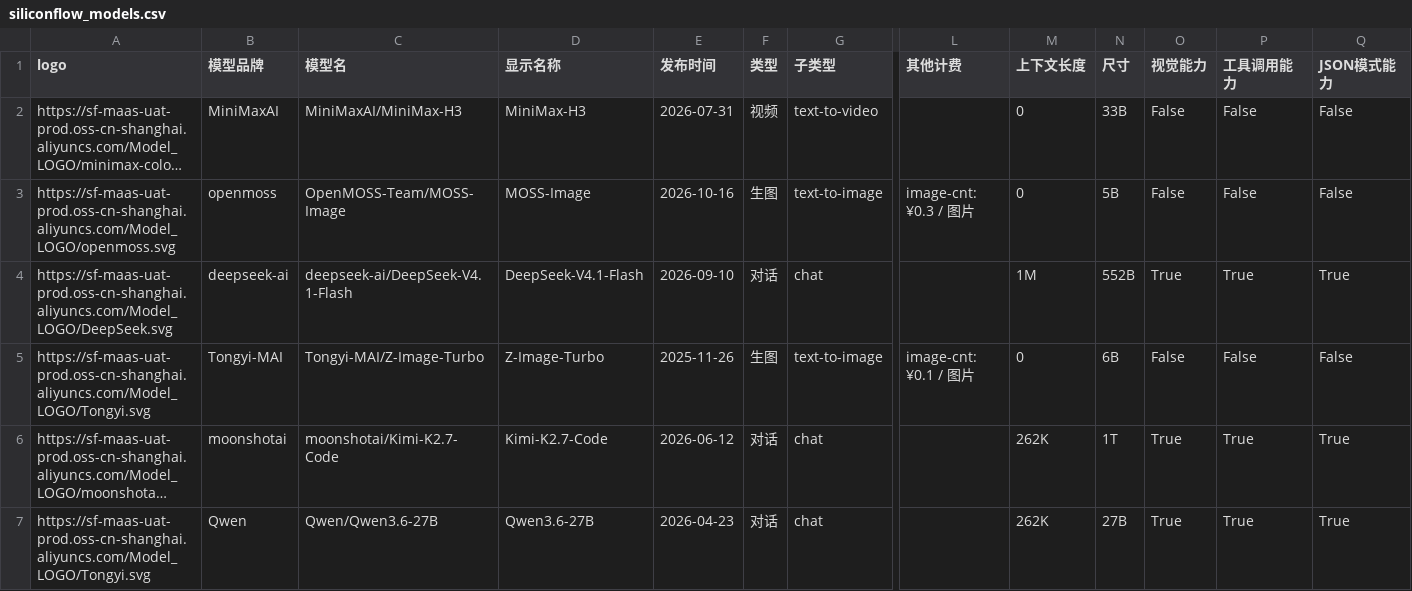
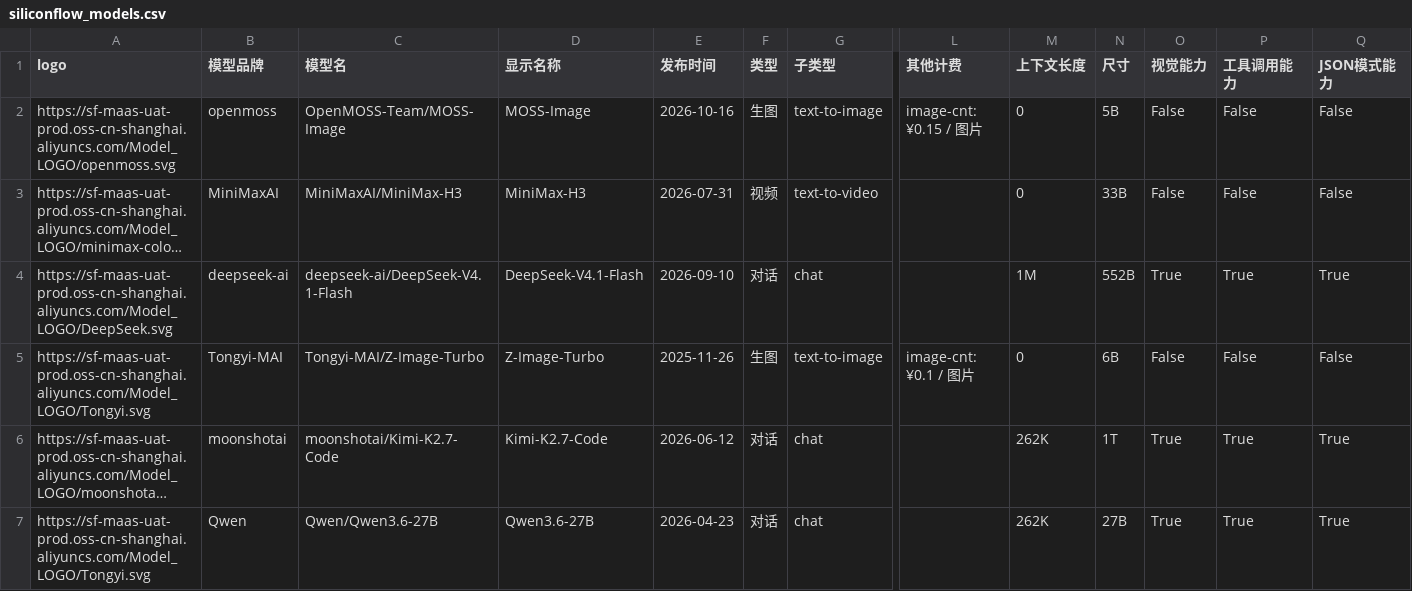
Before and after one commit to 3plus10i/siliconflow-models, a CSV file: public/data/siliconflow_models.csv, drawn as a sheet; only a part is shown, gaps mark what is left out; long unchanged cells end in …; removed rows and columns are numbered as before the commit, all else as after; rows hold the shown columns only; the diff names each change by its address in the sheet, - before the commit and + after, or states it on an @@ line.

```diff
--- a/public/data/siliconflow_models.csv
+++ b/public/data/siliconflow_models.csv
+row 2: https://sf-maas-uat-prod.oss-cn-shanghai.aliyuncs.com/Model_LOGO/openmoss.svg | openmoss | OpenMOSS-Team/MOSS-Image | MOSS-Image | 2026-10-16 | 生图 | text-to-image | image-cnt: ¥0.15 / 图片 | 0 | 5B | False | False | False
-row 3: https://sf-maas-uat-prod.oss-cn-shanghai.aliyuncs.com/Model_LOGO/openmoss.svg | openmoss | OpenMOSS-Team/MOSS-Image | MOSS-Image | 2026-10-16 | 生图 | text-to-image | image-cnt: ¥0.3 / 图片 | 0 | 5B | False | False | False
```
Also changed, not shown: 2 other files.
